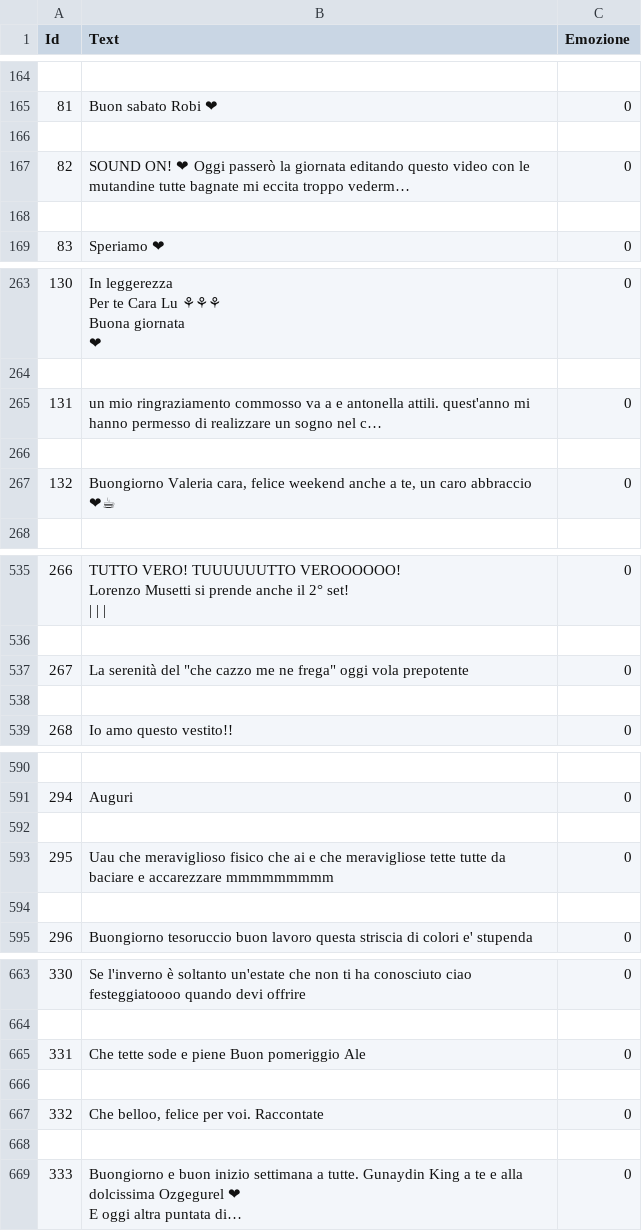
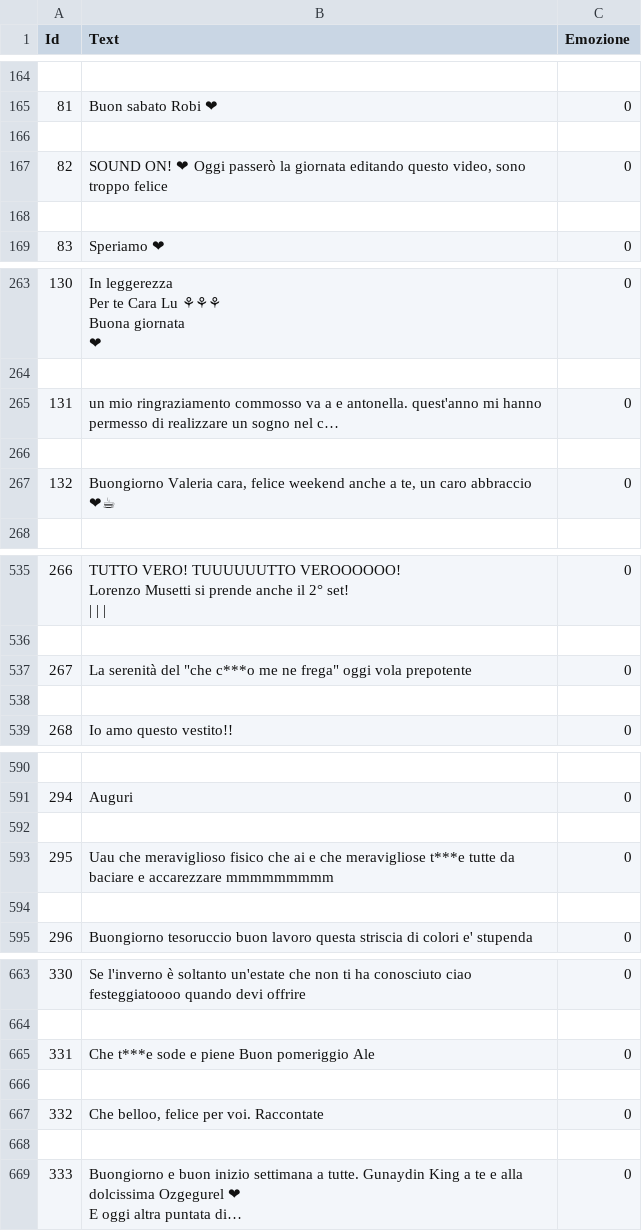
Before and after one commit to a-mircoli/twit, a CSV file: TwIT.csv, drawn as a sheet; only a part is shown, gaps mark what is left out; the diff covers the shown part only; the diff names each change by its address in the sheet, - before the commit and + after, or states it on an @@ line.

```diff
--- a/TwIT.csv
+++ b/TwIT.csv
-B167 (Text): …editando questo video con le mutandine tutte bagnate mi eccita troppo vederm…
+B167 (Text): …editando questo video, sono troppo felice
-B265 (Text): …a e antonella attili. quest'anno mi…
+B265 (Text): …a e antonella. quest'anno mi…
-B537 (Text): …del "che cazzo me ne…
+B537 (Text): …del "che c***o me ne…
-B593 (Text): …che meravigliose tette tutte da…
+B593 (Text): …che meravigliose t***e tutte da…
-B665 (Text): Che tette sode e piene Buon pomeriggio Ale
+B665 (Text): Che t***e sode e piene Buon pomeriggio Ale
```
Also changed, not shown: 96 edited cells elsewhere in this file.
